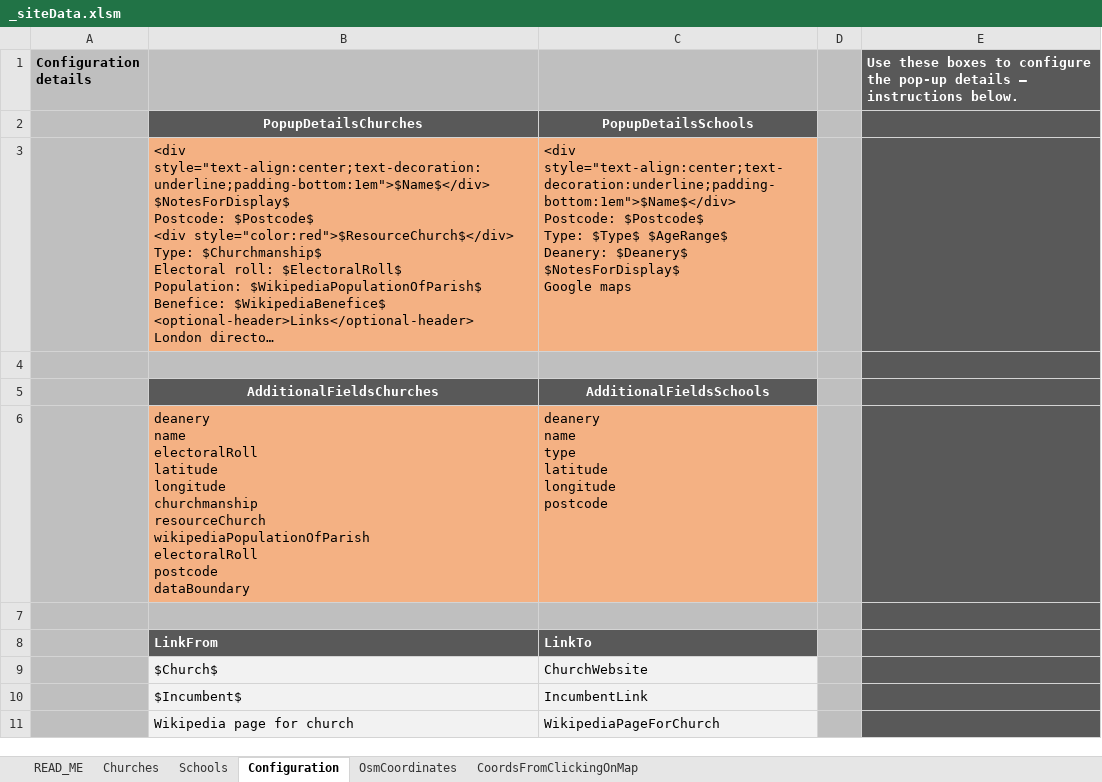
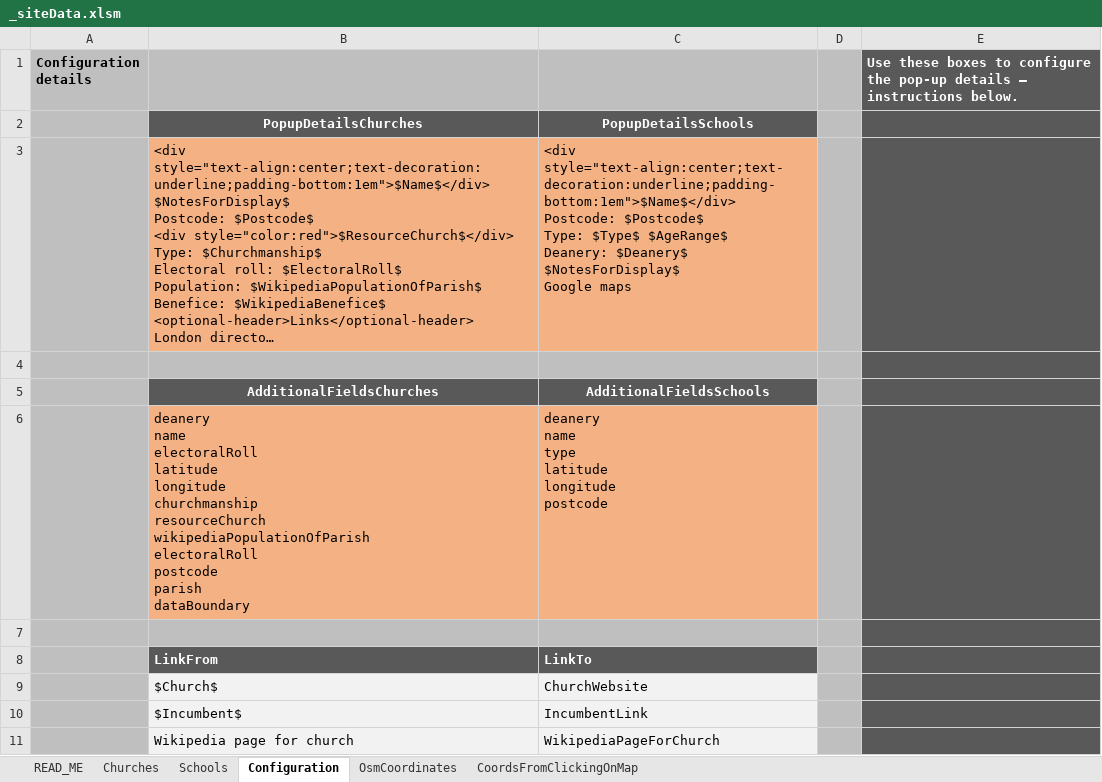
Before and after one commit to araJamieson/araJamieson.github.io, an Excel workbook: js/_siteData.xlsm, sheet Configuration, drawn as a sheet; only a part is shown; long unchanged cells end in …; values as stored, in another font and other column widths than the file's, no borders; charts and pictures not drawn; ↵ is a line break in a cell; the diff names each change by its address in the sheet, - before the commit and + after, or states it on an @@ line.

Commit message:
Revised data extraction.

```diff
--- a/js/_siteData.xlsm (sheet Configuration)
+++ b/js/_siteData.xlsm (sheet Configuration)
-B6: …electoralRoll ↵ postcode ↵ dataBoundary
+B6: …electoralRoll ↵ postcode ↵ parish ↵ dataBoundary
```
Also changed, not shown: sheet READ_ME, charts or pictures.
